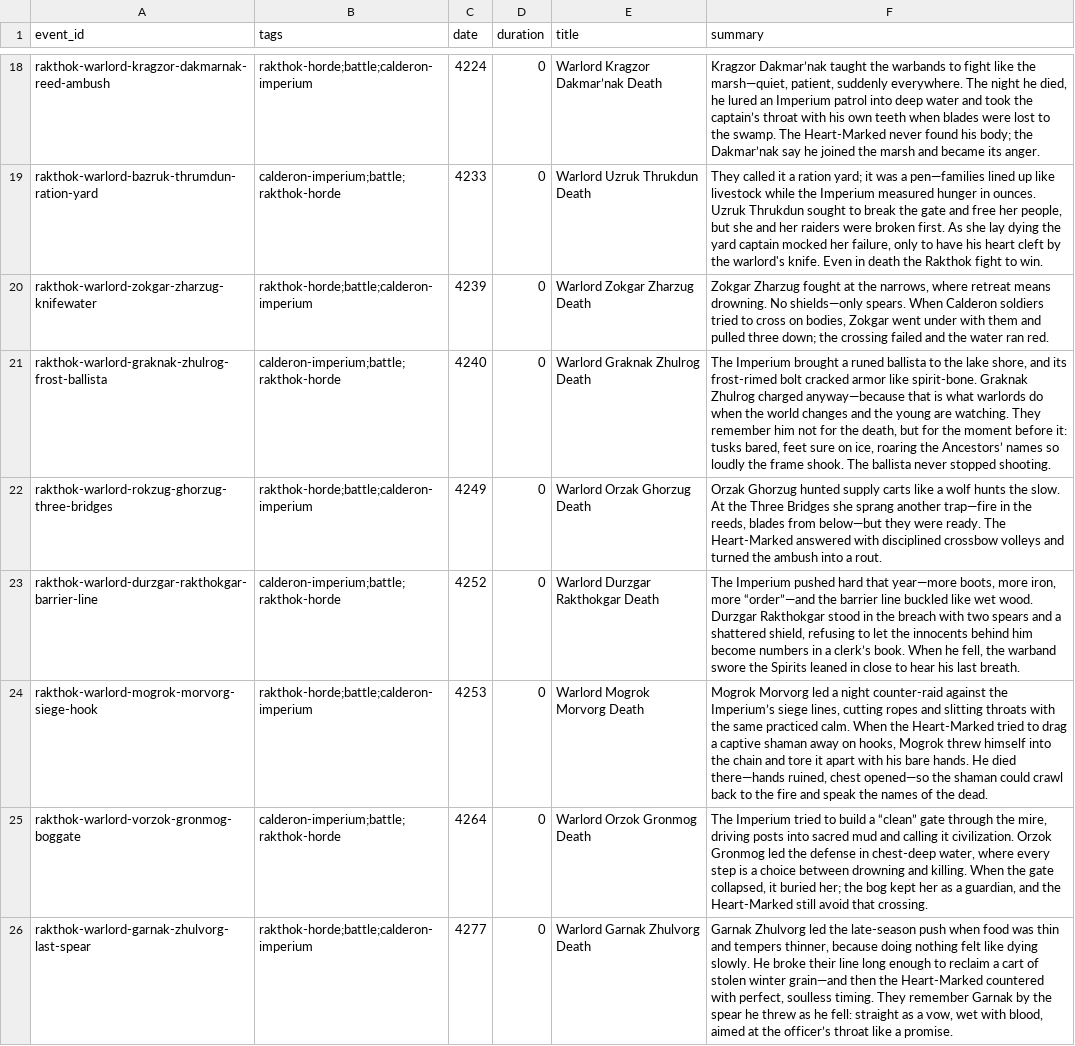
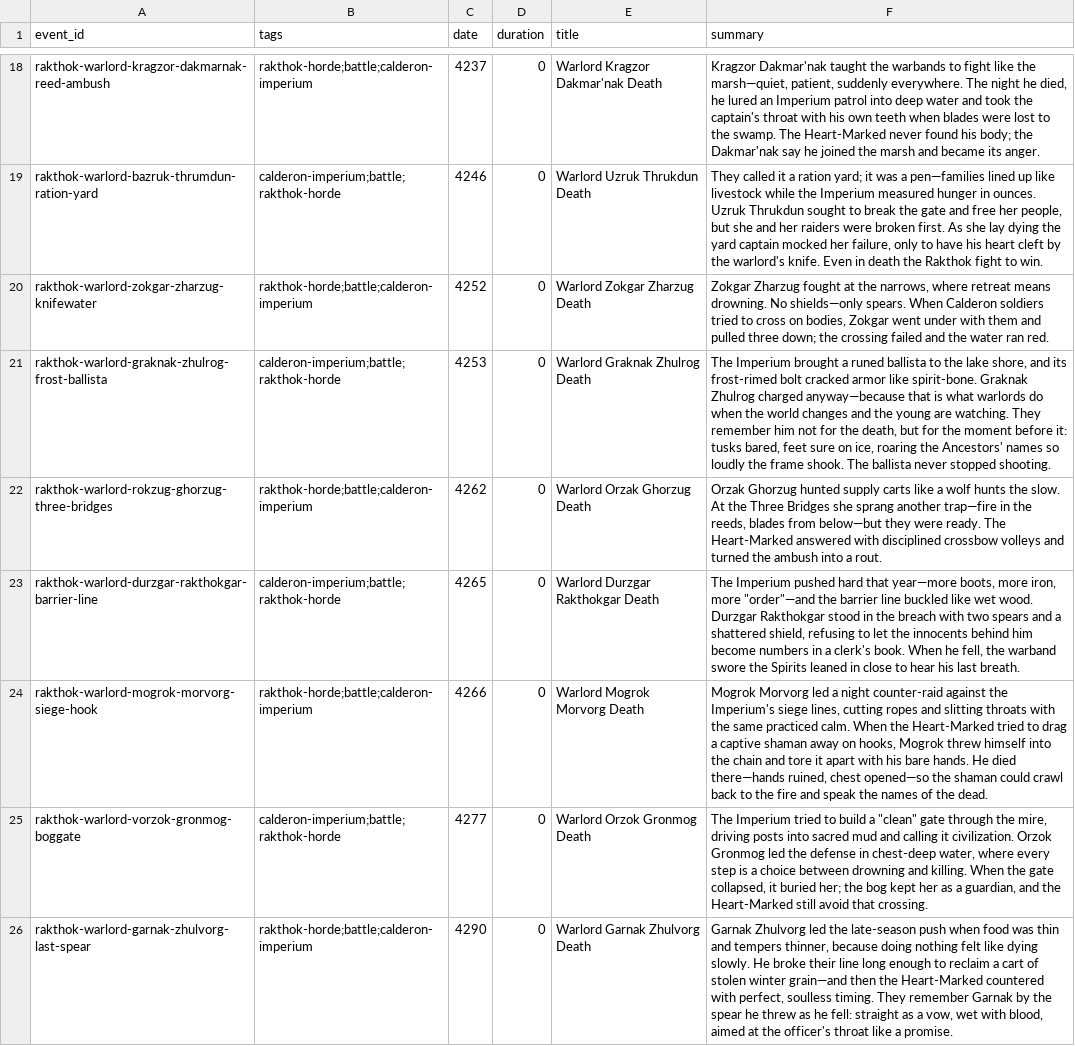
Before and after one commit to JoJoAtkinson/pentaryn, a TSV file: world/factions/rakthok-horde/_history.tsv, drawn as a sheet; only a part is shown, gaps mark what is left out; the diff covers the shown part only; the diff names each change by its address in the sheet, - before the commit and + after, or states it on an @@ line.

Commit message:
Update Rakthok Horde history with revised event dates and descriptions
- Adjusted event dates for several key historical events to reflect accurate timelines.
- Revised summaries for clarity and consistency, ensuring alignment with the overarching narrative of the Rakthok Horde's struggles against the Calderon Imperium.
- Added new entries detailing significant battles and cultural shifts within the Horde, enhancing the lore and depth of the faction's history.

```diff
--- a/world/factions/rakthok-horde/_history.tsv
+++ b/world/factions/rakthok-horde/_history.tsv
-C18 (date): 4224
+C18 (date): 4237
-E18 (title): Warlord Kragzor Dakmar’nak Death
+E18 (title): Warlord Kragzor Dakmar'nak Death
-F18 (summary): Kragzor Dakmar’nak taught the warbands to fight like the marsh—quiet, patient, suddenly everywhere. The night he died, he lured an Imperium patrol into deep water and took the captain’s throat with his own teeth when blades were lost to the swamp. The Heart-Marked never found his body; the Dakmar’nak say he…
+F18 (summary): Kragzor Dakmar'nak taught the warbands to fight like the marsh—quiet, patient, suddenly everywhere. The night he died, he lured an Imperium patrol into deep water and took the captain's throat with his own teeth when blades were lost to the swamp. The Heart-Marked never found his body; the Dakmar'nak say he…
-C19 (date): 4233
+C19 (date): 4246
-C20 (date): 4239
+C20 (date): 4252
-C21 (date): 4240
+C21 (date): 4253
-F21 (summary): …roaring the Ancestors’ names so…
+F21 (summary): …roaring the Ancestors' names so…
-C22 (date): 4249
+C22 (date): 4262
-C23 (date): 4252
+C23 (date): 4265
-F23 (summary): …iron, more “order”—and the barrier line buckled like wet wood. Durzgar Rakthokgar stood in the breach with two spears and a shattered shield, refusing to let the innocents behind him become numbers in a clerk’s book. When…
+F23 (summary): …iron, more "order"—and the barrier line buckled like wet wood. Durzgar Rakthokgar stood in the breach with two spears and a shattered shield, refusing to let the innocents behind him become numbers in a clerk's book. When…
-C24 (date): 4253
+C24 (date): 4266
-F24 (summary): …against the Imperium’s siege lines,…
+F24 (summary): …against the Imperium's siege lines,…
-C25 (date): 4264
+C25 (date): 4277
-F25 (summary): …build a “clean” gate through…
+F25 (summary): …build a "clean" gate through…
-C26 (date): 4277
+C26 (date): 4290
-F26 (summary): …at the officer’s throat like…
+F26 (summary): …at the officer's throat like…
```
Also changed, not shown: 43 edited cells elsewhere in this file, world/factions/merrowgate/_history.tsv, 8 other files.
